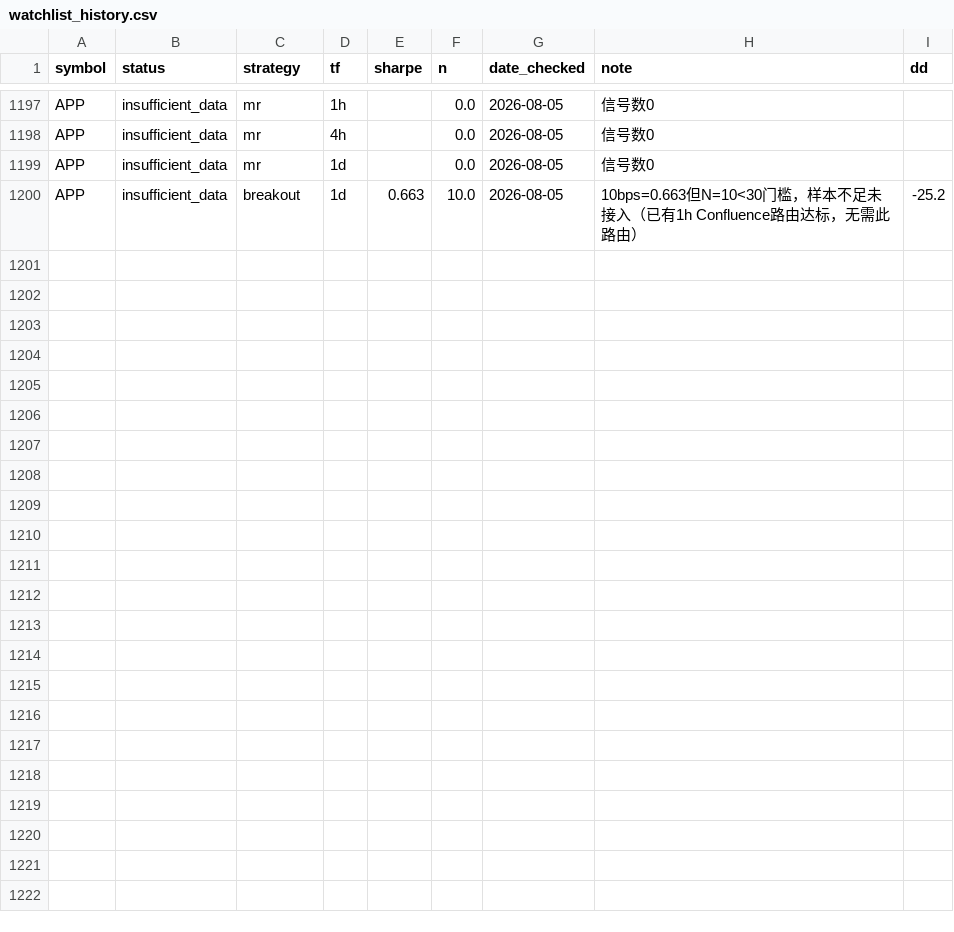
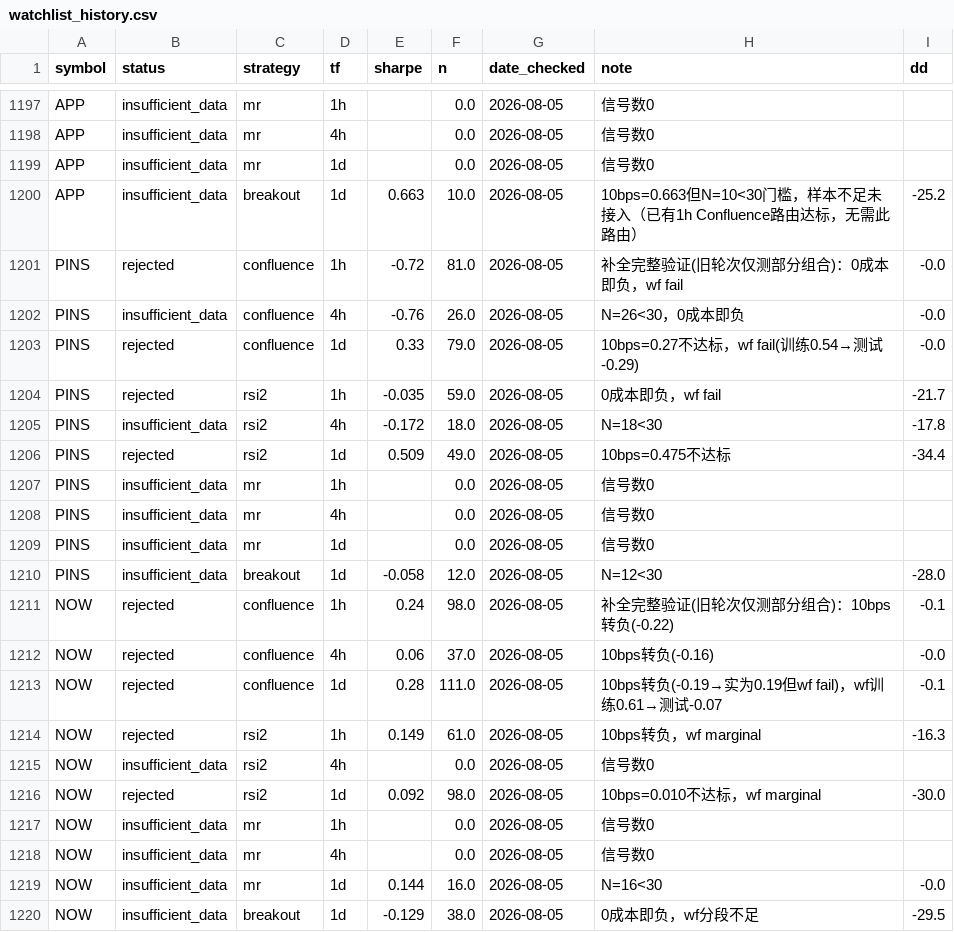
Before and after one commit to whicter/quantrift_stock, a CSV file: watchlist_history.csv, drawn as a sheet; only a part is shown, gaps mark what is left out; the diff names each change by its address in the sheet, - before the commit and + after, or states it on an @@ line.

Commit message:
complete full validation for PINS/NOW; confirm TTD already routed
User asked for PINS, NOW, TTD. TTD was already added and routed to
Confluence 1h in the 8/2 batch -- no action needed. PINS and NOW were
already in watchlist.txt with a "rejected" history, but that came from
a 2026-07-25 default-params pass that only covered a handful of
combinations and never ran cost-pressure or walk-forward -- not the
methodology every other addition since SHOP has gone through.

Refreshed both symbols' data (the on-disk files were 12 days stale)
and ran the full four-strategy x three-timeframe validation. Result
confirms rather than overturns the earlier informal rejection: all 20
combinations fail or fall short of the 30-trade floor, nothing comes
close to the 10bps/0.6 cost-pressure bar. Recorded as 20 new rows in
watchlist_history.csv alongside (not replacing) the earlier partial
entries.

```diff
--- a/watchlist_history.csv
+++ b/watchlist_history.csv
+row 1201: PINS | rejected | confluence | 1h | -0.72 | 81.0 | 2026-08-05 | 补全完整验证(旧轮次仅测部分组合)：0成本即负，wf fail | -0.0
+row 1202: PINS | insufficient_data | confluence | 4h | -0.76 | 26.0 | 2026-08-05 | N=26<30，0成本即负 | -0.0
+row 1203: PINS | rejected | confluence | 1d | 0.33 | 79.0 | 2026-08-05 | 10bps=0.27不达标，wf fail(训练0.54→测试-0.29) | -0.0
+row 1204: PINS | rejected | rsi2 | 1h | -0.035 | 59.0 | 2026-08-05 | 0成本即负，wf fail | -21.7
+row 1205: PINS | insufficient_data | rsi2 | 4h | -0.172 | 18.0 | 2026-08-05 | N=18<30 | -17.8
+row 1206: PINS | rejected | rsi2 | 1d | 0.509 | 49.0 | 2026-08-05 | 10bps=0.475不达标 | -34.4
+row 1207: PINS | insufficient_data | mr | 1h |  | 0.0 | 2026-08-05 | 信号数0
+row 1208: PINS | insufficient_data | mr | 4h |  | 0.0 | 2026-08-05 | 信号数0
+row 1209: PINS | insufficient_data | mr | 1d |  | 0.0 | 2026-08-05 | 信号数0
+row 1210: PINS | insufficient_data | breakout | 1d | -0.058 | 12.0 | 2026-08-05 | N=12<30 | -28.0
+row 1211: NOW | rejected | confluence | 1h | 0.24 | 98.0 | 2026-08-05 | 补全完整验证(旧轮次仅测部分组合)：10bps转负(-0.22) | -0.1
+row 1212: NOW | rejected | confluence | 4h | 0.06 | 37.0 | 2026-08-05 | 10bps转负(-0.16) | -0.0
+row 1213: NOW | rejected | confluence | 1d | 0.28 | 111.0 | 2026-08-05 | 10bps转负(-0.19→实为0.19但wf fail)，wf训练0.61→测试-0.07 | -0.1
+row 1214: NOW | rejected | rsi2 | 1h | 0.149 | 61.0 | 2026-08-05 | 10bps转负，wf marginal | -16.3
+row 1215: NOW | insufficient_data | rsi2 | 4h |  | 0.0 | 2026-08-05 | 信号数0
+row 1216: NOW | rejected | rsi2 | 1d | 0.092 | 98.0 | 2026-08-05 | 10bps=0.010不达标，wf marginal | -30.0
+row 1217: NOW | insufficient_data | mr | 1h |  | 0.0 | 2026-08-05 | 信号数0
+row 1218: NOW | insufficient_data | mr | 4h |  | 0.0 | 2026-08-05 | 信号数0
+row 1219: NOW | insufficient_data | mr | 1d | 0.144 | 16.0 | 2026-08-05 | N=16<30 | -0.0
+row 1220: NOW | insufficient_data | breakout | 1d | -0.129 | 38.0 | 2026-08-05 | 0成本即负，wf分段不足 | -29.5
```
Also changed, not shown: 1 other file.
